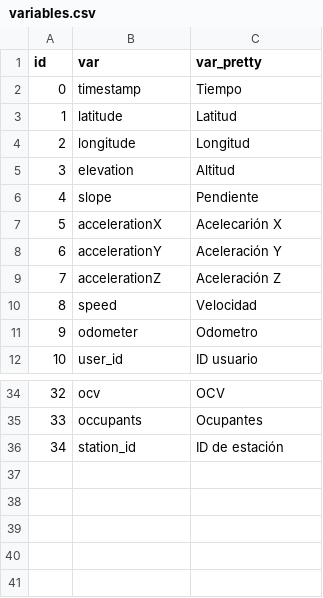
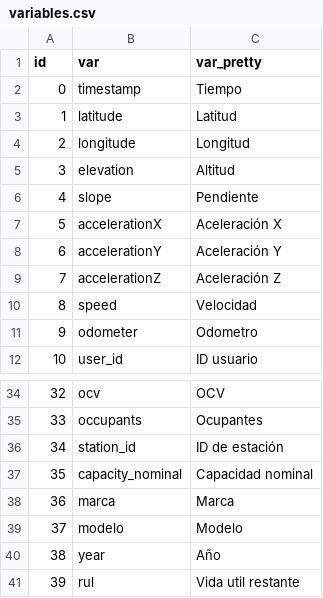
Before and after one commit to sechava4/monitoreogrid, a CSV file: app/variables.csv, drawn as a sheet; only a part is shown, gaps mark what is left out.

```diff
--- a/app/variables.csv
+++ b/app/variables.csv
@@ -6,3 +6,3 @@ id,var,var_pretty
 4,slope,Pendiente
-5,accelerationX,Acelecarión X
+5,accelerationX,Aceleración X
 6,accelerationY,Aceleración Y
@@ -36 +36,6 @@ id,var,var_pretty
 34,station_id,ID de estación
+35,capacity_nominal,Capacidad nominal
+36,marca,Marca
+37,modelo,Modelo
+38,year,Año
+39,rul,Vida util restante
```
Also changed, not shown: 8 other files.
